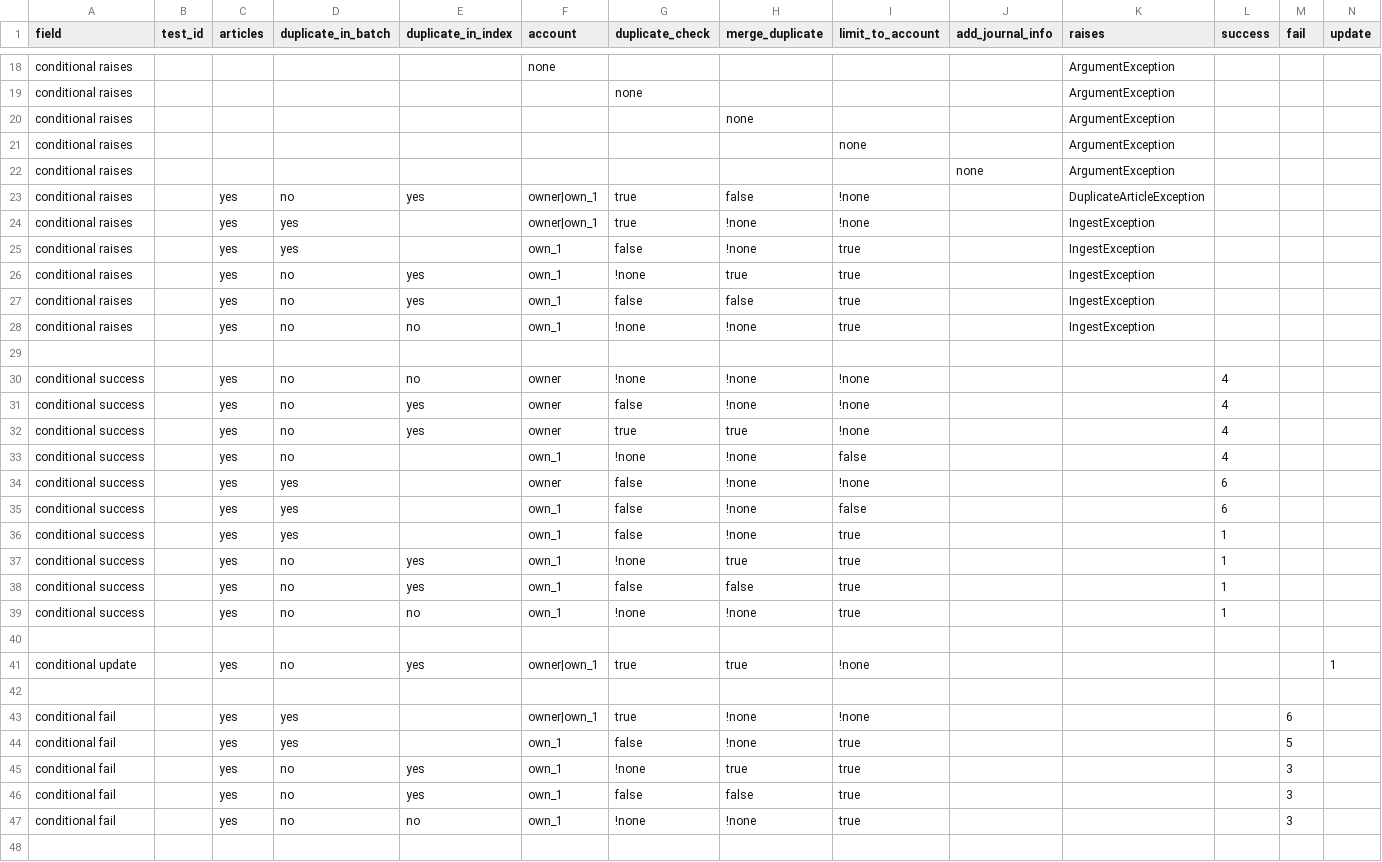
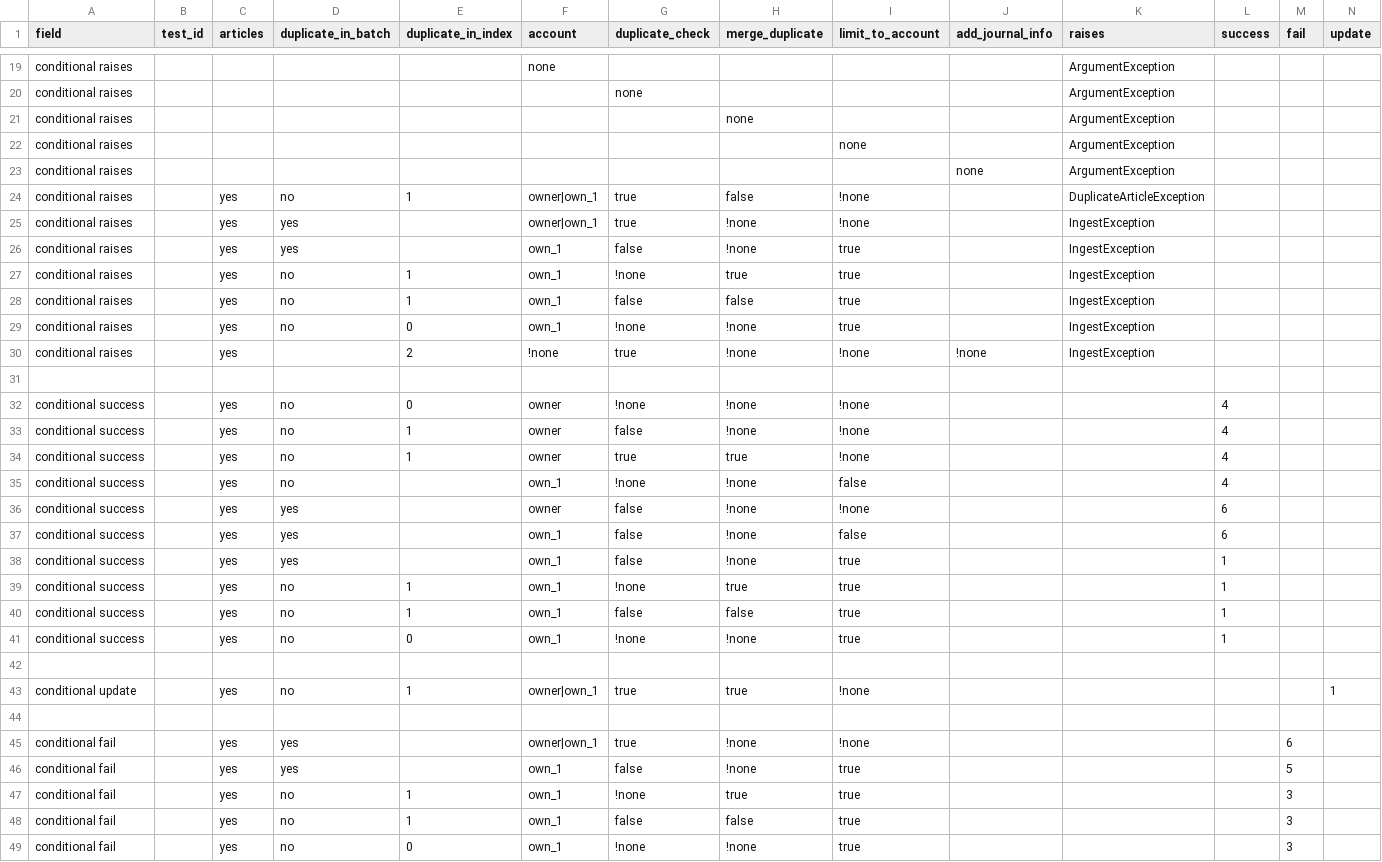
Before and after one commit to DOAJ/doaj, a CSV file: doajtest/matrices/article_batch_create_article/batch_create_article.settings.csv, drawn as a sheet; only a part is shown, gaps mark what is left out; addresses are those after the commit; rows hold the shown columns only; the diff covers the shown part only; the diff names each change by its address in the sheet, - before the commit and + after, or states it on an @@ line.

Commit message:
first full version of code which prevents articles being uploaded if there are multiple duplicates; final testing still pending

```diff
--- a/doajtest/matrices/article_batch_create_article/batch_create_article.settings.csv
+++ b/doajtest/matrices/article_batch_create_article/batch_create_article.settings.csv
-E24 (duplicate_in_index): yes
+E24 (duplicate_in_index): 1
-E27:E28 (duplicate_in_index): yes
+E27:E28 (duplicate_in_index): 1
-E29 (duplicate_in_index): no
+E29 (duplicate_in_index): 0
+row 30: conditional raises |  | yes |  | 2 | !none | true | !none | !none | !none | IngestException
-E32 (duplicate_in_index): no
+E32 (duplicate_in_index): 0
-E33:E34 (duplicate_in_index): yes
+E33:E34 (duplicate_in_index): 1
-E39:E40 (duplicate_in_index): yes
+E39:E40 (duplicate_in_index): 1
-E41 (duplicate_in_index): no
+E41 (duplicate_in_index): 0
-E43 (duplicate_in_index): yes
+E43 (duplicate_in_index): 1
-E47:E48 (duplicate_in_index): yes
+E47:E48 (duplicate_in_index): 1
-E49 (duplicate_in_index): no
+E49 (duplicate_in_index): 0
```
Also changed, not shown: 1 added row and 8 edited cells elsewhere in this file, doajtest/matrices/article_batch_create_article/batch_create_article.matrix.csv, 10 other files.
